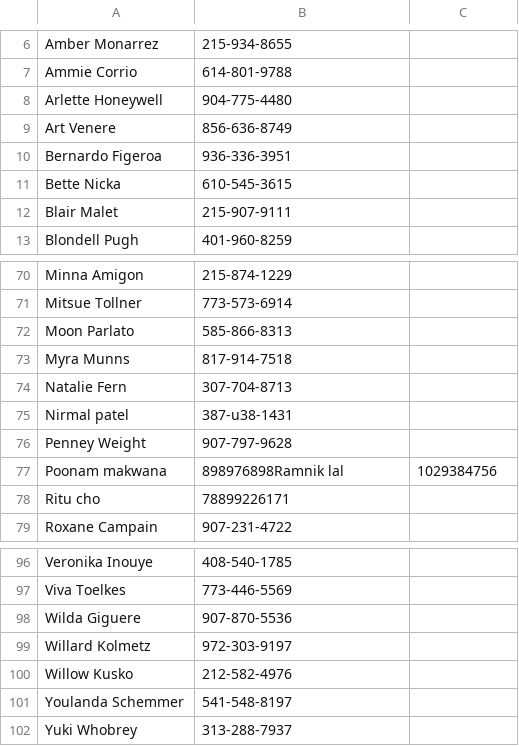
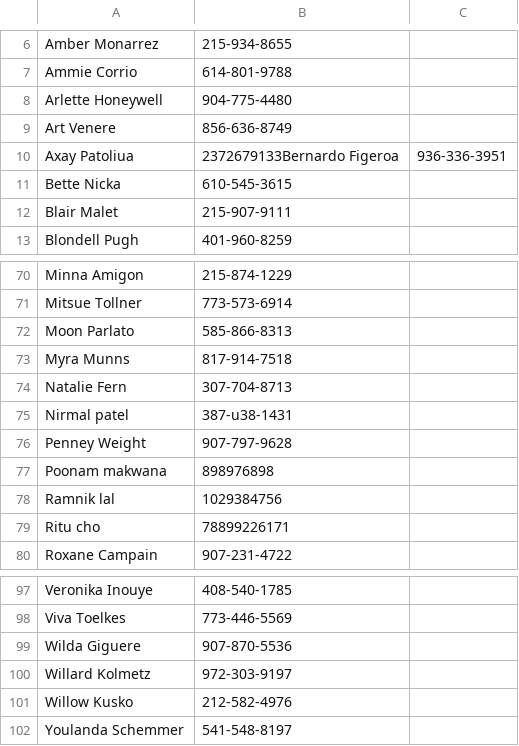
Before and after one commit to ommakwanaa/Telephone, a CSV file: temp/10_sorted.csv, drawn as a sheet; only a part is shown, gaps mark what is left out.

```diff
--- a/temp/10_sorted.csv
+++ b/temp/10_sorted.csv
@@ -9,3 +9,3 @@ Arlette Honeywell,904-775-4480
 Art Venere,856-636-8749
-Bernardo Figeroa,936-336-3951
+Axay Patoliua,2372679133Bernardo Figeroa,936-336-3951
 Bette Nicka,610-545-3615
@@ -76,3 +76,4 @@ Nirmal patel,387-u38-1431
 Penney Weight,907-797-9628
-Poonam makwana,898976898Ramnik lal,1029384756
+Poonam makwana,898976898
+Ramnik lal,1029384756
 Ritu cho,78899226171
@@ -101,2 +102 @@ Willow Kusko,212-582-4976
 Youlanda Schemmer,541-548-8197
-Yuki Whobrey,313-288-7937
```
Also changed, not shown: temp/100-contacts.csv, 1 other file.
